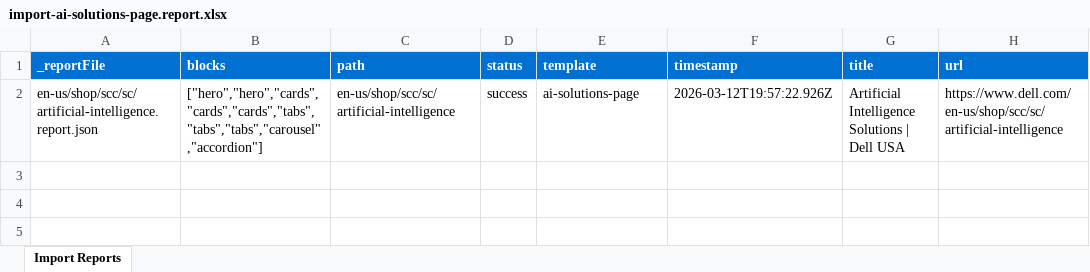
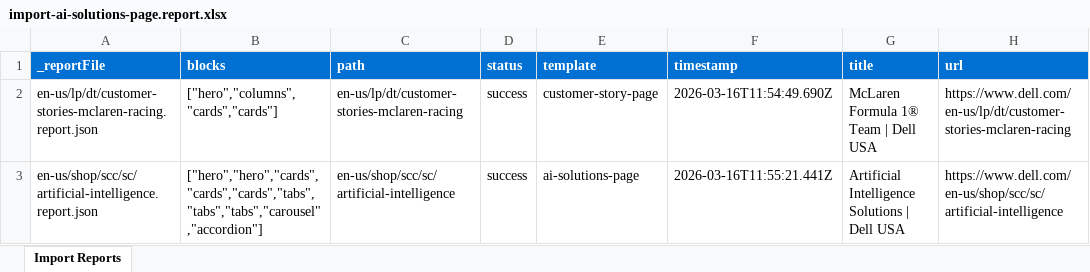
Before and after one commit to ajaniadobe/ema-dell, an Excel workbook: tools/importer/reports/import-ai-solutions-page.report.xlsx, sheet Import Reports, drawn as a sheet; values as stored, in another font and other column widths than the file's, no borders; addresses are those after the commit; the diff names each change by its address in the sheet, - before the commit and + after, or states it on an @@ line.

```diff
--- a/tools/importer/reports/import-ai-solutions-page.report.xlsx (sheet Import Reports)
+++ b/tools/importer/reports/import-ai-solutions-page.report.xlsx (sheet Import Reports)
+row 2: en-us/lp/dt/customer-stories-mclaren-racing.report.json | ["hero","columns","cards","cards"] | en-us/lp/dt/customer-stories-mclaren-racing | success | customer-story-page | 2026-03-16T11:54:49.690Z | McLaren Formula 1® Team | Dell USA | https://www.dell.com/en-us/lp/dt/customer-stories-mclaren-racing
-F3 (timestamp): 2026-03-12T19:57:22.926Z
+F3 (timestamp): 2026-03-16T11:55:21.441Z
```
Also changed, not shown: 12 other files.
